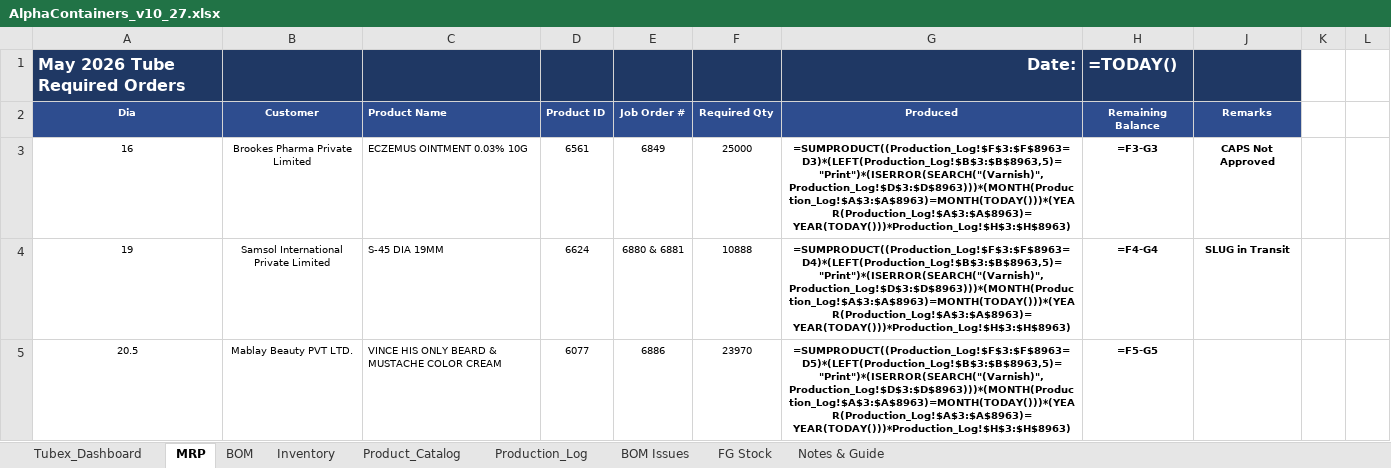
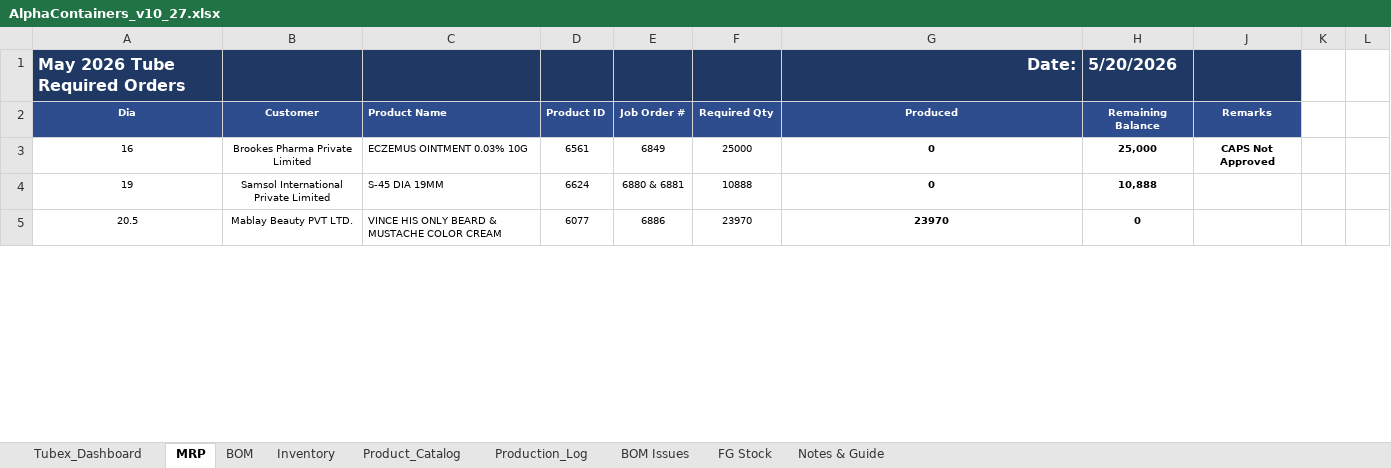
Before and after one commit to ckndr/alpha-containers, an Excel workbook: AlphaContainers_v10_27.xlsx, sheet MRP, drawn as a sheet; only a part is shown; values as stored, in another font and other column widths than the file's, no borders; formulas without a stored value are shown as written; conditional formats not drawn; the diff covers the shown part only; the diff names each change by its address in the sheet, - before the commit and + after, or states it on an @@ line.

```diff
--- a/AlphaContainers_v10_27.xlsx (sheet MRP)
+++ b/AlphaContainers_v10_27.xlsx (sheet MRP)
-H1: =TODAY()
+H1: 5/20/2026
-G3: =SUMPRODUCT((Production_Log!$F$3:$F$8963=D3)*(LEFT(Production_Log!$B$3:$B$8963,5)="Print")*(ISERROR(SEARCH("(Varnish)",Production_Log!$D$3:$D$8963)))*(MONTH(Production_Log!$A$3:$A$8963)=MONTH(TODAY()))*(YEAR(Production_Log!$A$3:$A$8963)=YEAR(TODAY()))*Production_Log!$H$3:$H$8963)
+G3: 0
-H3: =F3-G3
+H3: 25,000
-G4: =SUMPRODUCT((Production_Log!$F$3:$F$8963=D4)*(LEFT(Production_Log!$B$3:$B$8963,5)="Print")*(ISERROR(SEARCH("(Varnish)",Production_Log!$D$3:$D$8963)))*(MONTH(Production_Log!$A$3:$A$8963)=MONTH(TODAY()))*(YEAR(Production_Log!$A$3:$A$8963)=YEAR(TODAY()))*Production_Log!$H$3:$H$8963)
+G4: 0
-H4: =F4-G4
+H4: 10,888
-J4: SLUG in Transit
+J4: (empty)
-G5: =SUMPRODUCT((Production_Log!$F$3:$F$8963=D5)*(LEFT(Production_Log!$B$3:$B$8963,5)="Print")*(ISERROR(SEARCH("(Varnish)",Production_Log!$D$3:$D$8963)))*(MONTH(Production_Log!$A$3:$A$8963)=MONTH(TODAY()))*(YEAR(Production_Log!$A$3:$A$8963)=YEAR(TODAY()))*Production_Log!$H$3:$H$8963)
+G5: 23970
-H5: =F5-G5
+H5: 0
```
Also changed, not shown: 2 added rows, 2 removed rows, 356 edited cells and cell formats elsewhere in this sheet, sheet Product_Catalog, sheet Inventory, sheet FG Stock, sheet Tubex_Dashboard, sheet Production_Log, hidden cells.
